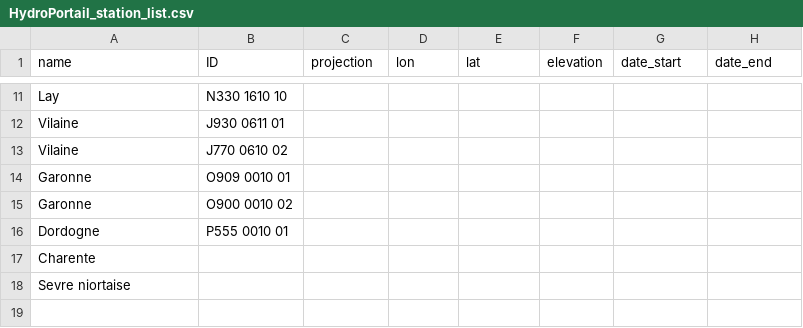
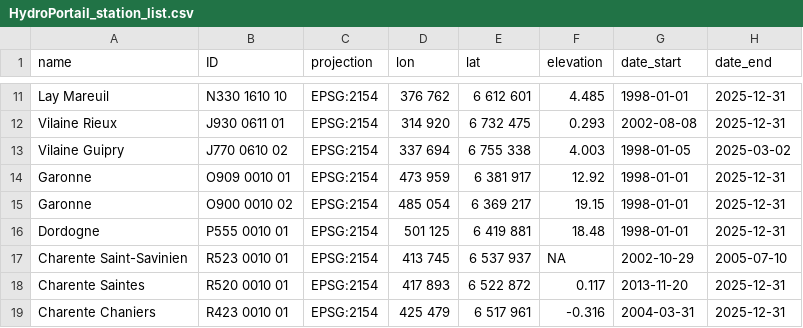
Before and after one commit to robwschlegel/RiOMar, a CSV file: metadata/HydroPortail_station_list.csv, drawn as a sheet; only a part is shown, gaps mark what is left out; removed rows and columns are numbered as before the commit, all else as after; the diff covers the shown part only; the diff names each change by its address in the sheet, - before the commit and + after, or states it on an @@ line.

```diff
--- a/metadata/HydroPortail_station_list.csv
+++ b/metadata/HydroPortail_station_list.csv
-A11 (name): Lay
+A11 (name): Lay Mareuil
-C11:C16 (projection): (empty)
+C11:C16 (projection): EPSG:2154
-D11 (lon): (empty)
+D11 (lon): 376 762
-E11 (lat): (empty)
+E11 (lat): 6 612 601
-F11 (elevation): (empty)
+F11 (elevation): 4.485
-G11 (date_start): (empty)
+G11 (date_start): 1998-01-01
-H11:H12 (date_end): (empty)
+H11:H12 (date_end): 2025-12-31
-A12 (name): Vilaine
+A12 (name): Vilaine Rieux
-D12 (lon): (empty)
+D12 (lon): 314 920
-E12 (lat): (empty)
+E12 (lat): 6 732 475
-F12 (elevation): (empty)
+F12 (elevation): 0.293
-G12 (date_start): (empty)
+G12 (date_start): 2002-08-08
-A13 (name): Vilaine
+A13 (name): Vilaine Guipry
-D13 (lon): (empty)
+D13 (lon): 337 694
-E13 (lat): (empty)
+E13 (lat): 6 755 338
-F13 (elevation): (empty)
+F13 (elevation): 4.003
-G13 (date_start): (empty)
+G13 (date_start): 1998-01-05
-H13 (date_end): (empty)
+H13 (date_end): 2025-03-02
-D14 (lon): (empty)
+D14 (lon): 473 959
-E14 (lat): (empty)
+E14 (lat): 6 381 917
-F14 (elevation): (empty)
+F14 (elevation): 12.92
-G14:G16 (date_start): (empty)
+G14:G16 (date_start): 1998-01-01
-H14:H16 (date_end): (empty)
+H14:H16 (date_end): 2025-12-31
-D15 (lon): (empty)
+D15 (lon): 485 054
-E15 (lat): (empty)
+E15 (lat): 6 369 217
-F15 (elevation): (empty)
+F15 (elevation): 19.15
-D16 (lon): (empty)
+D16 (lon): 501 125
-E16 (lat): (empty)
+E16 (lat): 6 419 881
-F16 (elevation): (empty)
+F16 (elevation): 18.48
-row 17: Charente
-row 18: Sevre niortaise
+row 17: Charente Saint-Savinien | R523 0010 01 | EPSG:2154 | 413 745 | 6 537 937 | NA | 2002-10-29 | 2005-07-10
+row 18: Charente Saintes | R520 0010 01 | EPSG:2154 | 417 893 | 6 522 872 | 0.117 | 2013-11-20 | 2025-12-31
+row 19: Charente Chaniers | R423 0010 01 | EPSG:2154 | 425 479 | 6 517 961 | -0.316 | 2004-03-31 | 2025-12-31
```
Also changed, not shown: 5 added rows and 45 edited cells elsewhere in this file, 5 other files.
